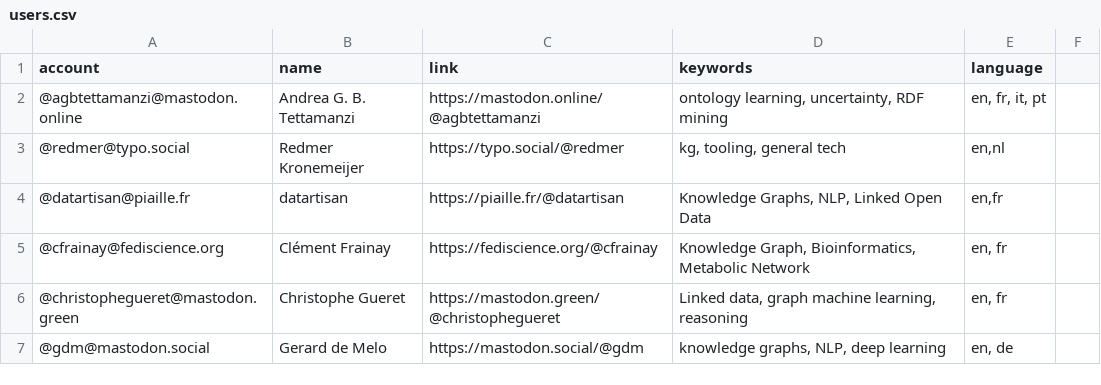
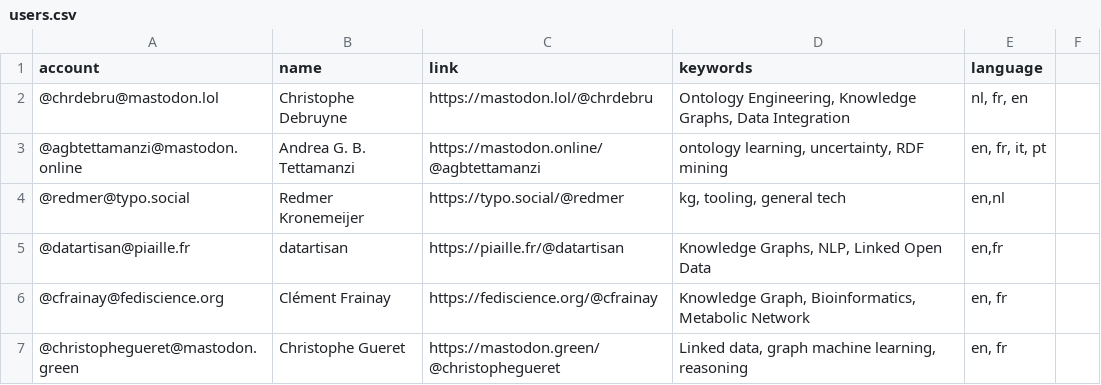
Before and after one commit to semantisch/SemanticWeb, a CSV file: resources/users.csv, drawn as a sheet; only a part is shown; the shorter side is filled out with more unchanged rows; the diff names each change by its address in the sheet, - before the commit and + after, or states it on an @@ line.

Commit message:
Update users.csv

```diff
--- a/resources/users.csv
+++ b/resources/users.csv
+row 2: @chrdebru@mastodon.lol | Christophe Debruyne | https://mastodon.lol/@chrdebru | Ontology Engineering, Knowledge Graphs, Data Integration | nl, fr, en
```
